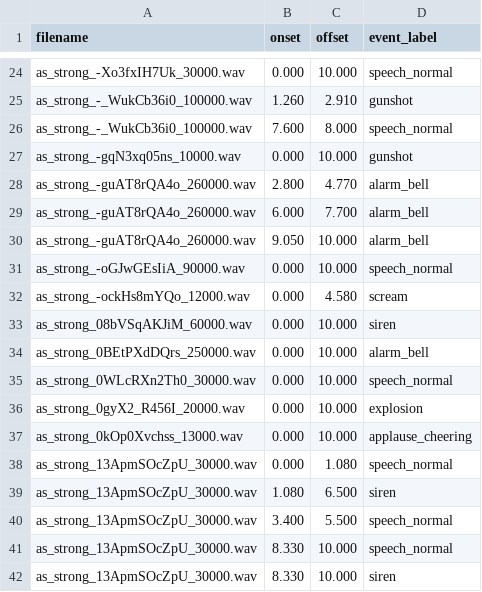
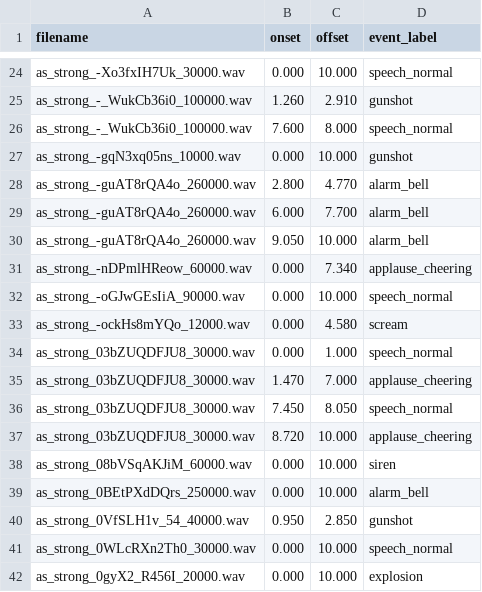
Before and after one commit to paterdubs/audio_security_rag, a TSV file: data/gold/pilot_v1_lan1.tsv, drawn as a sheet; only a part is shown, gaps mark what is left out; the shorter side is filled out with more unchanged rows.

```diff
--- a/data/gold/pilot_v1_lan1.tsv
+++ b/data/gold/pilot_v1_lan1.tsv
@@ -30,6 +30,12 @@ as_strong_-guAT8rQA4o_260000.wav	6.000	7.700	alarm_bell
 as_strong_-guAT8rQA4o_260000.wav	9.050	10.000	alarm_bell
+as_strong_-nDPmlHReow_60000.wav	0.000	7.340	applause_cheering
 as_strong_-oGJwGEsIiA_90000.wav	0.000	10.000	speech_normal
 as_strong_-ockHs8mYQo_12000.wav	0.000	4.580	scream
+as_strong_03bZUQDFJU8_30000.wav	0.000	1.000	speech_normal
+as_strong_03bZUQDFJU8_30000.wav	1.470	7.000	applause_cheering
+as_strong_03bZUQDFJU8_30000.wav	7.450	8.050	speech_normal
+as_strong_03bZUQDFJU8_30000.wav	8.720	10.000	applause_cheering
 as_strong_08bVSqAKJiM_60000.wav	0.000	10.000	siren
 as_strong_0BEtPXdDQrs_250000.wav	0.000	10.000	alarm_bell
+as_strong_0VfSLH1v_54_40000.wav	0.950	2.850	gunshot
 as_strong_0WLcRXn2Th0_30000.wav	0.000	10.000	speech_normal
```
Also changed, not shown: data/gold/pilot_v1_candidates.csv, 4 other files.
